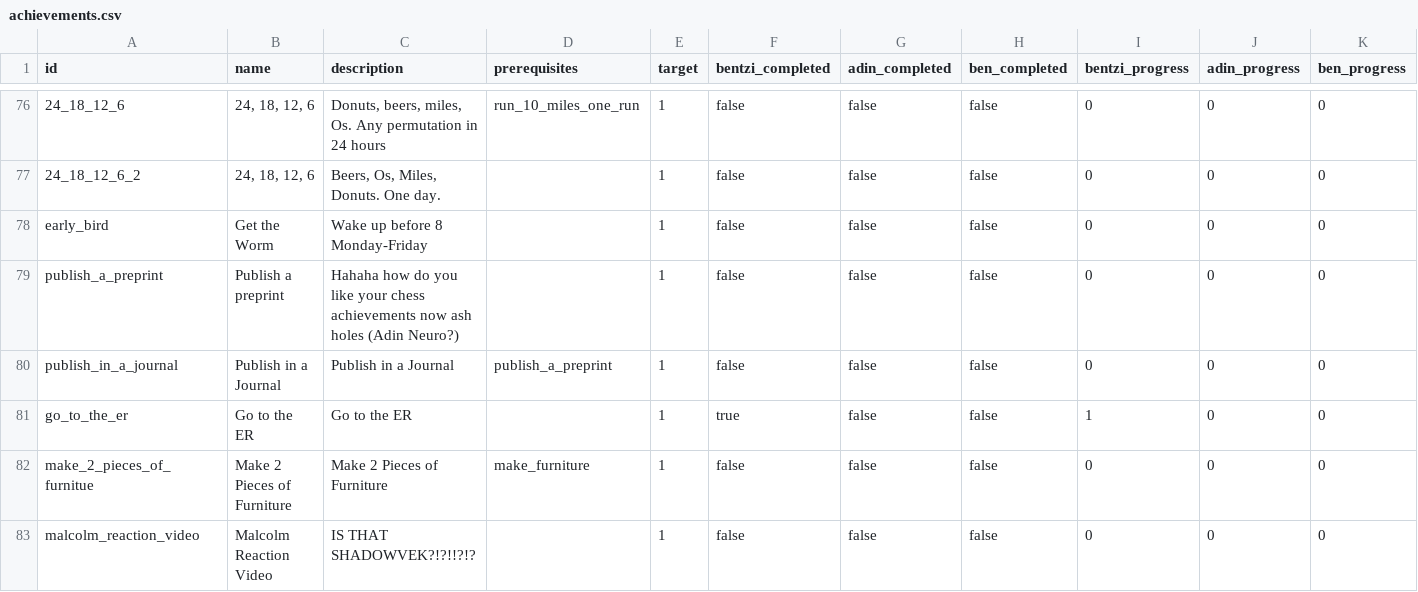
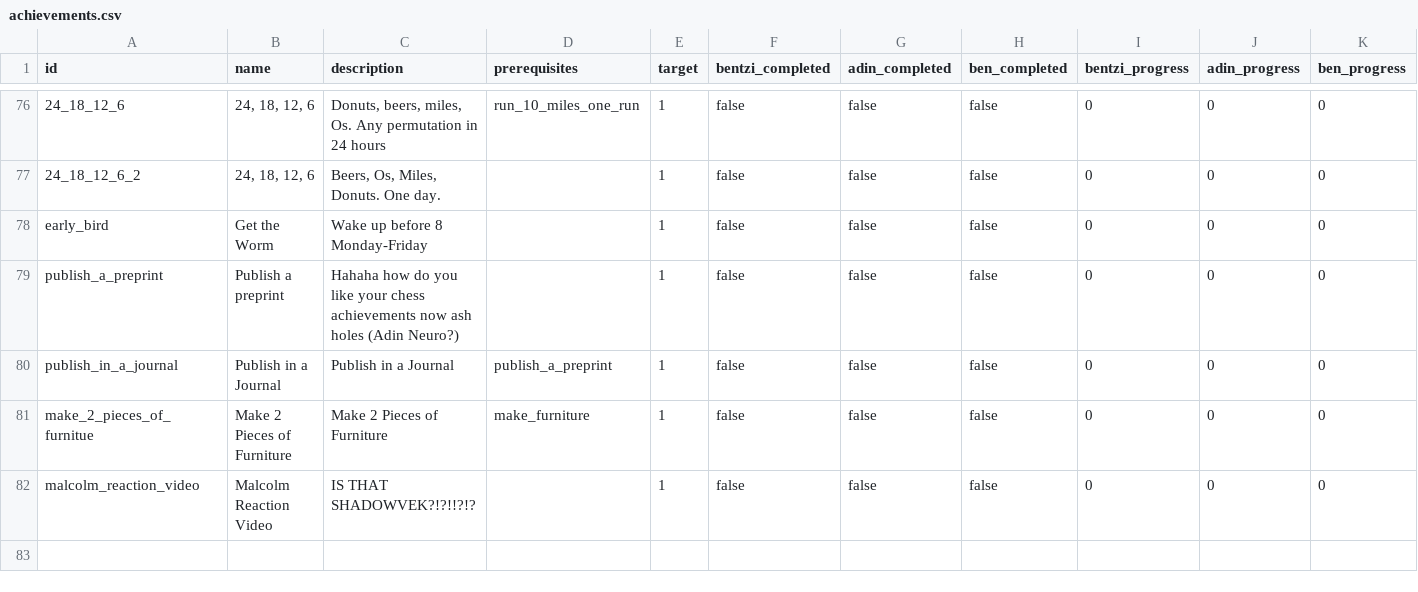
Before and after one commit to benpomeranz/benpomeranz.github.io, a CSV file: achievements/achievements.csv, drawn as a sheet; only a part is shown, gaps mark what is left out.

Commit message:
Update achievements data

```diff
--- a/achievements/achievements.csv
+++ b/achievements/achievements.csv
@@ -86,3 +86,2 @@ publish_a_preprint,Publish a preprint,Hahaha how do you like your chess achievem
 publish_in_a_journal,Publish in a Journal,Publish in a Journal,publish_a_preprint,1,false,false,false,0,0,0
-go_to_the_er,Go to the ER,Go to the ER,,1,true,false,false,1,0,0
 make_2_pieces_of_furnitue,Make 2 Pieces of Furniture,Make 2 Pieces of Furniture,make_furniture,1,false,false,false,0,0,0
```
